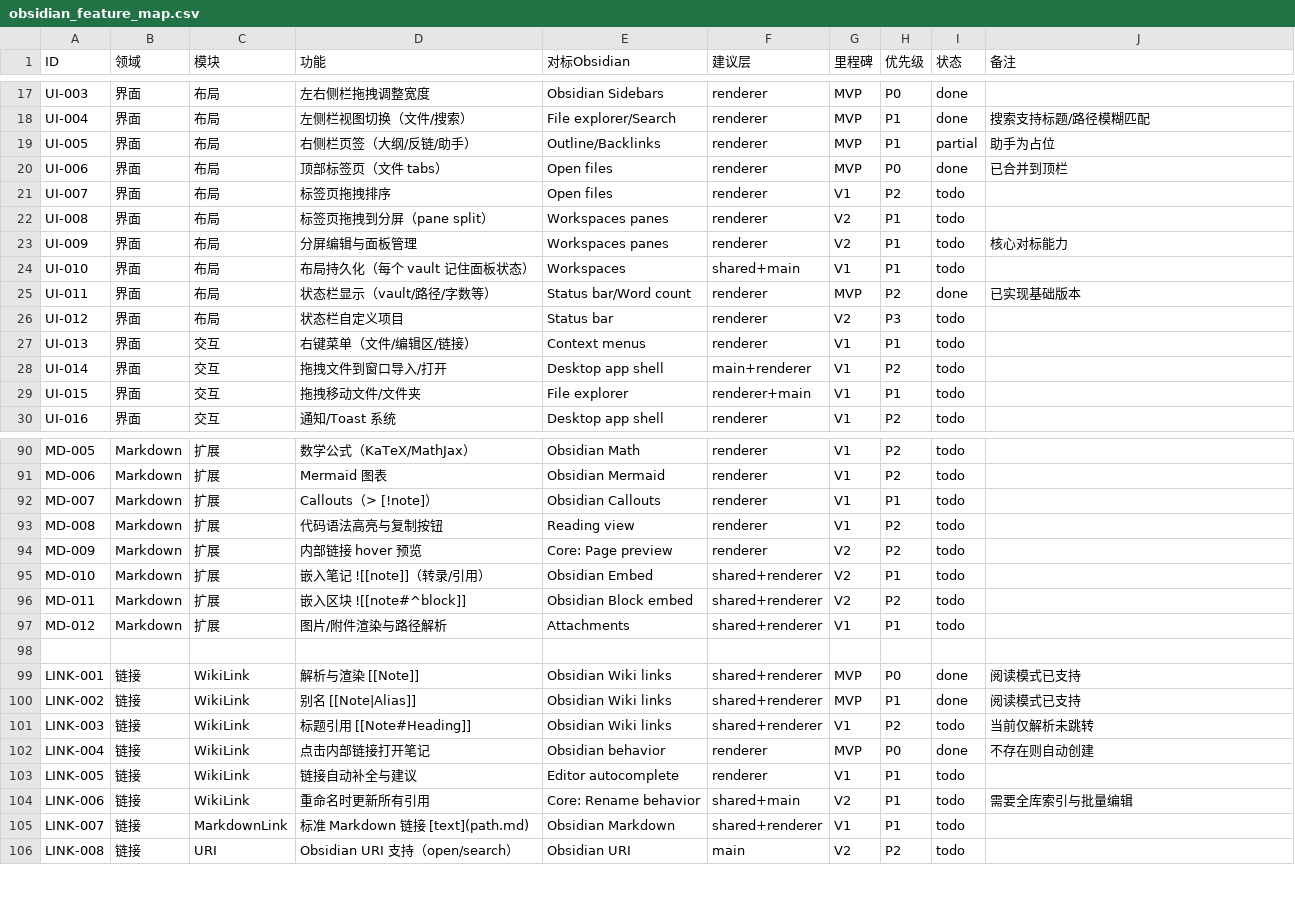
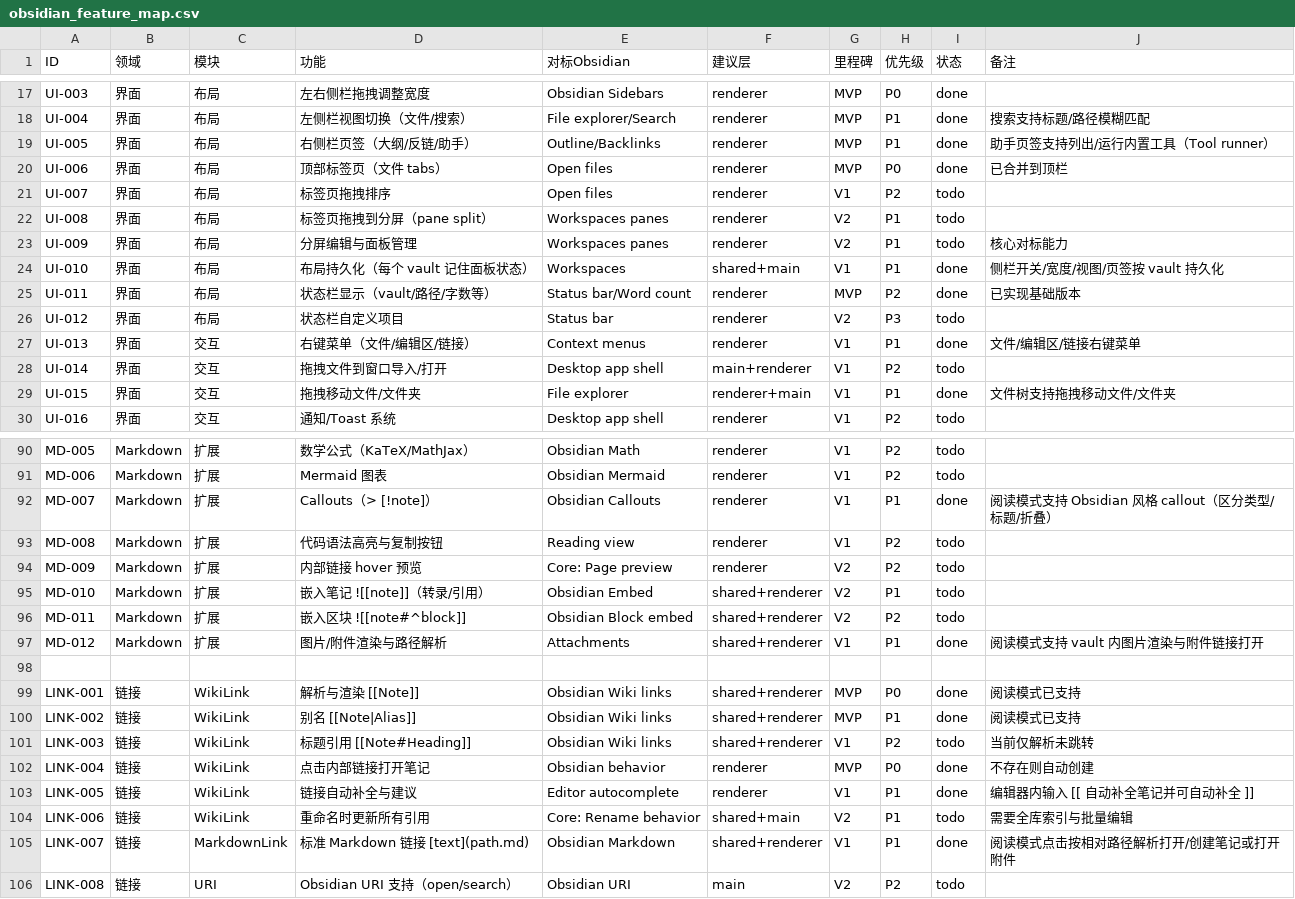
Before and after one commit to pxh52013145/XNote, a CSV file: docs/obsidian_feature_map.csv, drawn as a sheet; only a part is shown, gaps mark what is left out; the diff covers the shown part only.

```diff
--- a/docs/obsidian_feature_map.csv
+++ b/docs/obsidian_feature_map.csv
@@ -18,3 +18,3 @@ UI-003,界面,布局,左右侧栏拖拽调整宽度,Obsidian Sidebars,renderer,M
 UI-004,界面,布局,左侧栏视图切换（文件/搜索）,File explorer/Search,renderer,MVP,P1,done,搜索支持标题/路径模糊匹配
-UI-005,界面,布局,右侧栏页签（大纲/反链/助手）,Outline/Backlinks,renderer,MVP,P1,partial,助手为占位
+UI-005,界面,布局,右侧栏页签（大纲/反链/助手）,Outline/Backlinks,renderer,MVP,P1,done,助手页签支持列出/运行内置工具（Tool runner）
 UI-006,界面,布局,顶部标签页（文件 tabs）,Open files,renderer,MVP,P0,done,已合并到顶栏
@@ -23,8 +23,8 @@ UI-008,界面,布局,标签页拖拽到分屏（pane split）,Workspaces panes,r
 UI-009,界面,布局,分屏编辑与面板管理,Workspaces panes,renderer,V2,P1,todo,核心对标能力
-UI-010,界面,布局,布局持久化（每个 vault 记住面板状态）,Workspaces,shared+main,V1,P1,todo,
+UI-010,界面,布局,布局持久化（每个 vault 记住面板状态）,Workspaces,shared+main,V1,P1,done,侧栏开关/宽度/视图/页签按 vault 持久化
 UI-011,界面,布局,状态栏显示（vault/路径/字数等）,Status bar/Word count,renderer,MVP,P2,done,已实现基础版本
 UI-012,界面,布局,状态栏自定义项目,Status bar,renderer,V2,P3,todo,
-UI-013,界面,交互,右键菜单（文件/编辑区/链接）,Context menus,renderer,V1,P1,todo,
+UI-013,界面,交互,右键菜单（文件/编辑区/链接）,Context menus,renderer,V1,P1,done,文件/编辑区/链接右键菜单
 UI-014,界面,交互,拖拽文件到窗口导入/打开,Desktop app shell,main+renderer,V1,P2,todo,
-UI-015,界面,交互,拖拽移动文件/文件夹,File explorer,renderer+main,V1,P1,todo,
+UI-015,界面,交互,拖拽移动文件/文件夹,File explorer,renderer+main,V1,P1,done,文件树支持拖拽移动文件/文件夹
 UI-016,界面,交互,通知/Toast 系统,Desktop app shell,renderer,V1,P2,todo,
@@ -91,3 +91,3 @@ MD-005,Markdown,扩展,数学公式（KaTeX/MathJax）,Obsidian Math,renderer,V1
 MD-006,Markdown,扩展,Mermaid 图表,Obsidian Mermaid,renderer,V1,P2,todo,
-MD-007,Markdown,扩展,Callouts（> [!note]）,Obsidian Callouts,renderer,V1,P1,todo,
+MD-007,Markdown,扩展,Callouts（> [!note]）,Obsidian Callouts,renderer,V1,P1,done,阅读模式支持 Obsidian 风格 callout（区分类型/标题/折叠）
 MD-008,Markdown,扩展,代码语法高亮与复制按钮,Reading view,renderer,V1,P2,todo,
@@ -96,3 +96,3 @@ MD-010,Markdown,扩展,嵌入笔记 ![[note]]（转录/引用）,Obsidian Embed,
 MD-011,Markdown,扩展,嵌入区块 ![[note#^block]] ,Obsidian Block embed,shared+renderer,V2,P2,todo,
-MD-012,Markdown,扩展,图片/附件渲染与路径解析,Attachments,shared+renderer,V1,P1,todo,
+MD-012,Markdown,扩展,图片/附件渲染与路径解析,Attachments,shared+renderer,V1,P1,done,阅读模式支持 vault 内图片渲染与附件链接打开
 
@@ -102,5 +102,5 @@ LINK-003,链接,WikiLink,标题引用 [[Note#Heading]],Obsidian Wiki links,share
 LINK-004,链接,WikiLink,点击内部链接打开笔记,Obsidian behavior,renderer,MVP,P0,done,不存在则自动创建
-LINK-005,链接,WikiLink,链接自动补全与建议,Editor autocomplete,renderer,V1,P1,todo,
+LINK-005,链接,WikiLink,链接自动补全与建议,Editor autocomplete,renderer,V1,P1,done,编辑器内输入 [[ 自动补全笔记并可自动补全 ]]
 LINK-006,链接,WikiLink,重命名时更新所有引用,Core: Rename behavior,shared+main,V2,P1,todo,需要全库索引与批量编辑
-LINK-007,链接,MarkdownLink,标准 Markdown 链接 [text](path.md),Obsidian Markdown,shared+renderer,V1,P1,todo,
+LINK-007,链接,MarkdownLink,标准 Markdown 链接 [text](path.md),Obsidian Markdown,shared+renderer,V1,P1,done,阅读模式点击按相对路径解析打开/创建笔记或打开附件
 LINK-008,链接,URI,Obsidian URI 支持（open/search）,Obsidian URI,main,V2,P2,todo,
```
Also changed, not shown: 32 edited cells elsewhere in this file, 26 other files.
